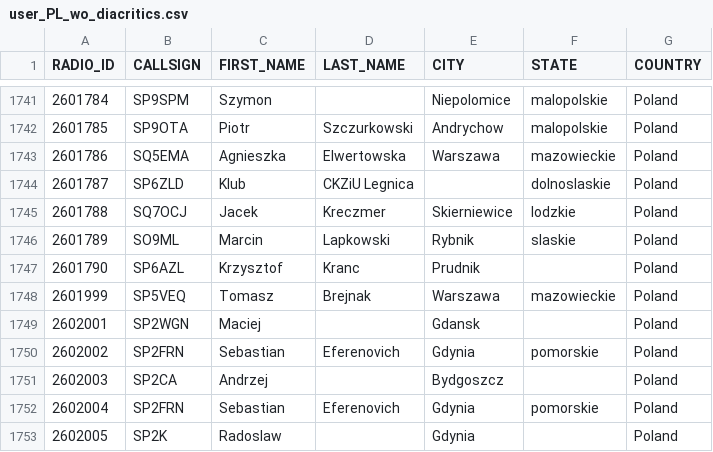
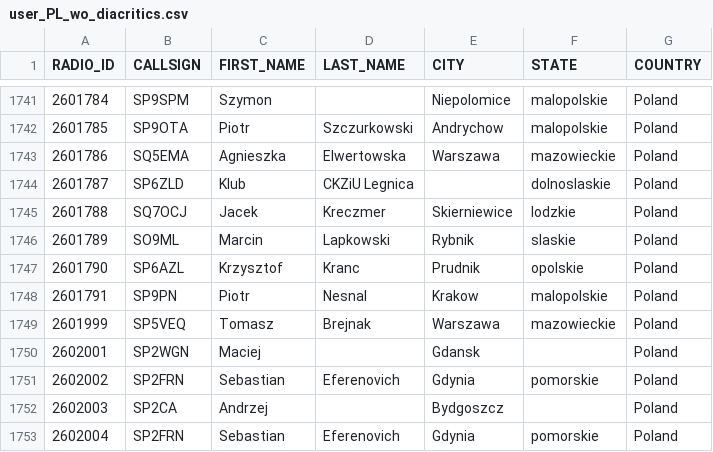
Before and after one commit to walczakkamil/dmr_users, a CSV file: user_PL_wo_diacritics.csv, drawn as a sheet; only a part is shown, gaps mark what is left out; the shorter side is filled out with more unchanged rows.

Commit message:
Updated: 2023-06-03-01-00

```diff
--- a/user_PL_wo_diacritics.csv
+++ b/user_PL_wo_diacritics.csv
@@ -1746,3 +1746,4 @@ RADIO_ID,CALLSIGN,FIRST_NAME,LAST_NAME,CITY,STATE,COUNTRY
 2601789,SO9ML,Marcin,Lapkowski,Rybnik,slaskie,Poland
-2601790,SP6AZL,Krzysztof,Kranc,Prudnik,,Poland
+2601790,SP6AZL,Krzysztof,Kranc,Prudnik,opolskie,Poland
+2601791,SP9PN,Piotr,Nesnal,Krakow,malopolskie,Poland
 2601999,SP5VEQ,Tomasz,Brejnak,Warszawa,mazowieckie,Poland
```
